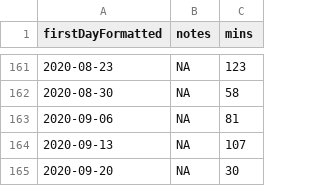
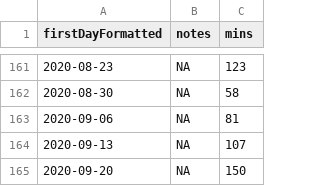
Before and after one commit to benleamon/public-data, a CSV file: time-tracker-log.csv, drawn as a sheet; only a part is shown, gaps mark what is left out.

```diff
--- a/time-tracker-log.csv
+++ b/time-tracker-log.csv
@@ -164,2 +164,2 @@ firstDayFormatted,notes,mins
 2020-09-13,NA,107
-2020-09-20,NA,30
+2020-09-20,NA,150
```
Also changed, not shown: time-tracker-log-legacy.csv.
